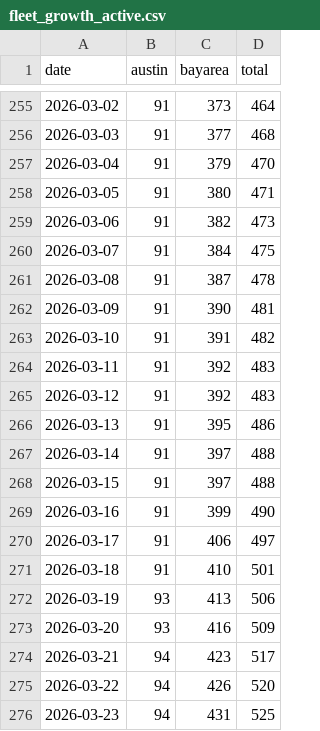
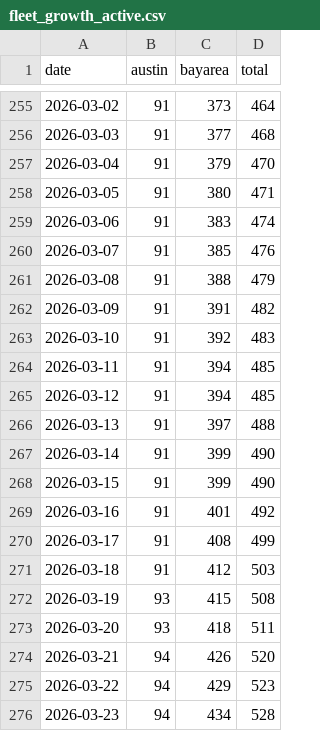
Before and after one commit to kangning-huang/tesla_robotaxi_mile_per_incident_tracker, a CSV file: data/fleet_growth_active.csv, drawn as a sheet; only a part is shown, gaps mark what is left out; the diff covers the shown part only.

```diff
--- a/data/fleet_growth_active.csv
+++ b/data/fleet_growth_active.csv
@@ -258,19 +258,19 @@ date,austin,bayarea,total
 2026-03-05,91,380,471
-2026-03-06,91,382,473
-2026-03-07,91,384,475
-2026-03-08,91,387,478
-2026-03-09,91,390,481
-2026-03-10,91,391,482
-2026-03-11,91,392,483
-2026-03-12,91,392,483
-2026-03-13,91,395,486
-2026-03-14,91,397,488
-2026-03-15,91,397,488
-2026-03-16,91,399,490
-2026-03-17,91,406,497
-2026-03-18,91,410,501
-2026-03-19,93,413,506
-2026-03-20,93,416,509
-2026-03-21,94,423,517
-2026-03-22,94,426,520
-2026-03-23,94,431,525
+2026-03-06,91,383,474
+2026-03-07,91,385,476
+2026-03-08,91,388,479
+2026-03-09,91,391,482
+2026-03-10,91,392,483
+2026-03-11,91,394,485
+2026-03-12,91,394,485
+2026-03-13,91,397,488
+2026-03-14,91,399,490
+2026-03-15,91,399,490
+2026-03-16,91,401,492
+2026-03-17,91,408,499
+2026-03-18,91,412,503
+2026-03-19,93,415,508
+2026-03-20,93,418,511
+2026-03-21,94,426,520
+2026-03-22,94,429,523
+2026-03-23,94,434,528
```
Also changed, not shown: 1 added row and 2 edited cells elsewhere in this file, data/fleet_growth_total.csv, 3 other files.
